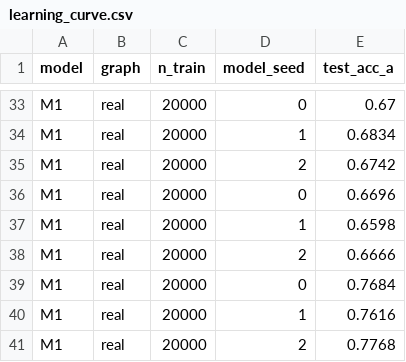
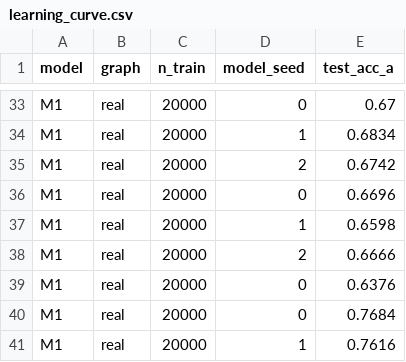
Before and after one commit to Neabigmo/fly, a CSV file: reports/learning_curve.csv, drawn as a sheet; only a part is shown, gaps mark what is left out; the shorter side is filled out with more unchanged rows.

```diff
--- a/reports/learning_curve.csv
+++ b/reports/learning_curve.csv
@@ -38,2 +38,3 @@ M1,real,20000,1,0.6598
 M1,real,20000,2,0.6666
+M1,real,20000,0,0.6376
 M1,real,20000,0,0.7684
```
Also changed, not shown: reports/runs_table.csv, runs/index.csv, 48 other files.
